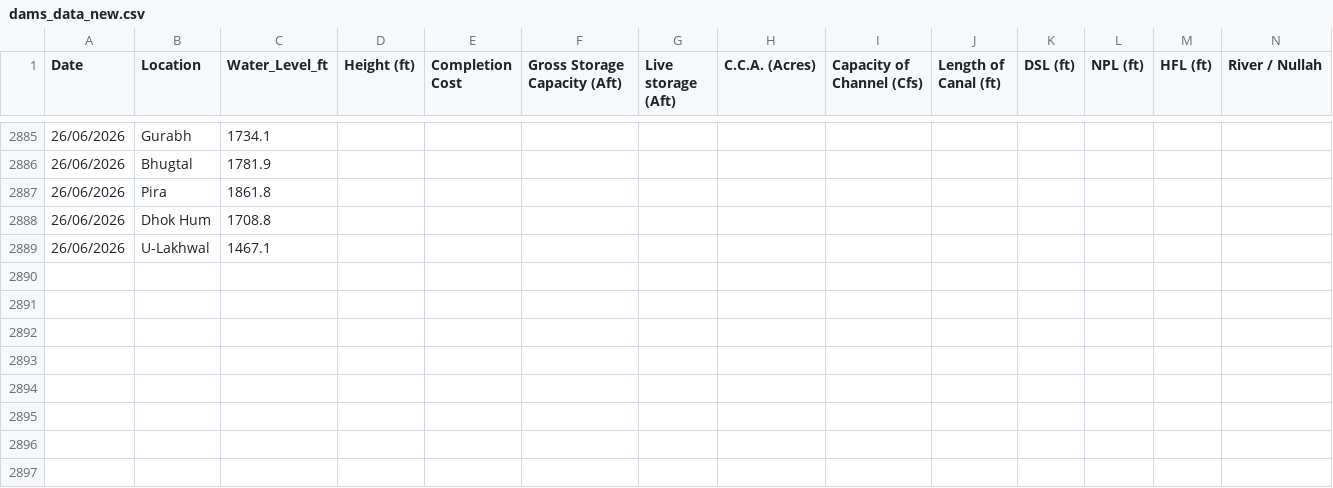
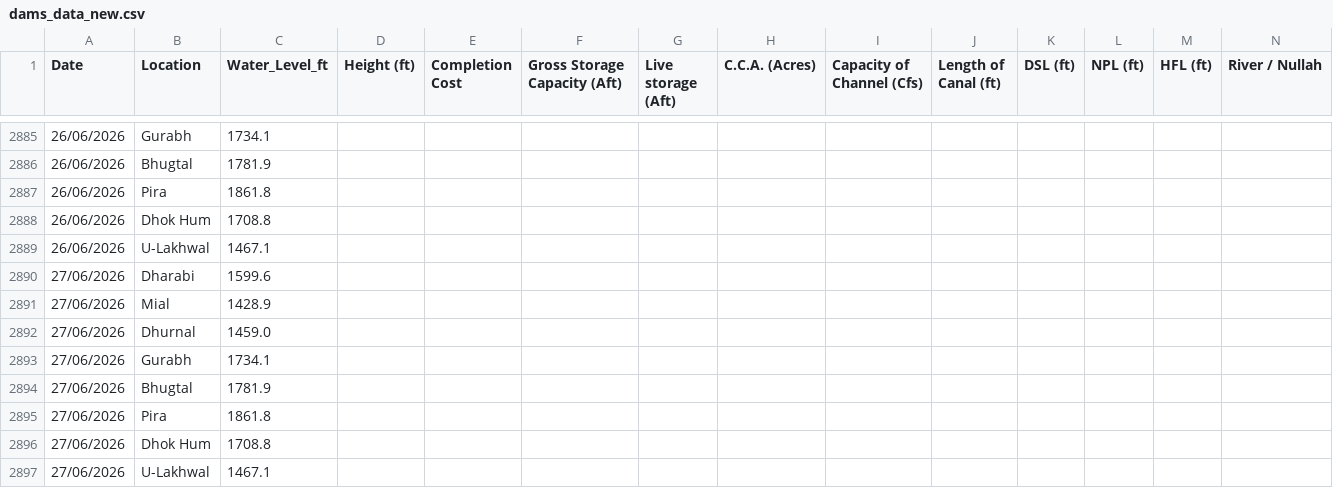
Before and after one commit to Junaid07/water_levels, a CSV file: dams_data_new.csv, drawn as a sheet; only a part is shown, gaps mark what is left out; rows hold the shown columns only; the diff names each change by its address in the sheet, - before the commit and + after, or states it on an @@ line.

Commit message:
updated water levels for 27/06/2026

```diff
--- a/dams_data_new.csv
+++ b/dams_data_new.csv
+row 2890: 27/06/2026 | Dharabi | 1599.6
+row 2891: 27/06/2026 | Mial | 1428.9
+row 2892: 27/06/2026 | Dhurnal | 1459.0
+row 2893: 27/06/2026 | Gurabh | 1734.1
+row 2894: 27/06/2026 | Bhugtal | 1781.9
+row 2895: 27/06/2026 | Pira | 1861.8
+row 2896: 27/06/2026 | Dhok Hum | 1708.8
+row 2897: 27/06/2026 | U-Lakhwal | 1467.1
```
